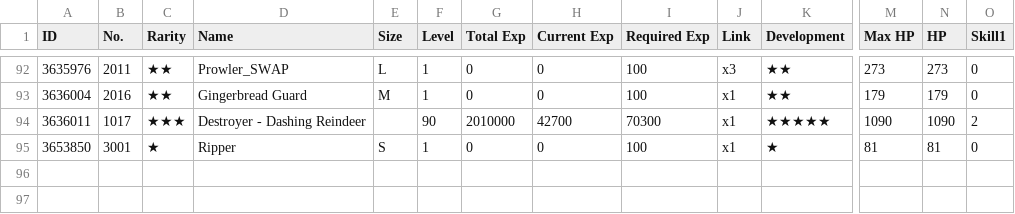
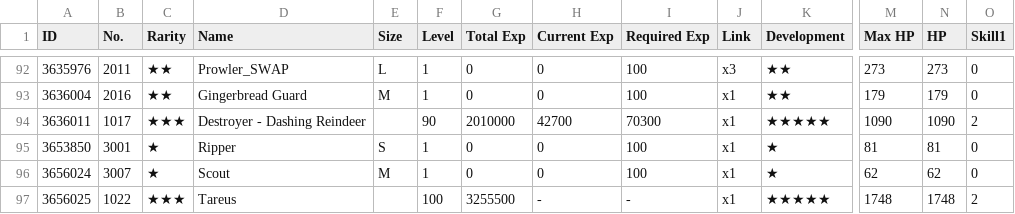
Before and after one commit to randomqwerty/randomqwerty_gfl, a CSV file: Randomqwerty_562858_coalition_info.csv, drawn as a sheet; only a part is shown, gaps mark what is left out; rows hold the shown columns only; the diff names each change by its address in the sheet, - before the commit and + after, or states it on an @@ line.

```diff
--- a/Randomqwerty_562858_coalition_info.csv
+++ b/Randomqwerty_562858_coalition_info.csv
+row 96: 3656024 | 3007 | ★ | Scout | M | 1 | 0 | 0 | 100 | x1 | ★ | 62 | 62 | 0
+row 97: 3656025 | 1022 | ★★★ | Tareus |  | 100 | 3255500 | - | - | x1 | ★★★★★ | 1748 | 1748 | 2
```
Also changed, not shown: Randomqwerty_562858__theater_optimize_team.csv, Randomqwerty_562858_doll_info.csv, 3 other files.
